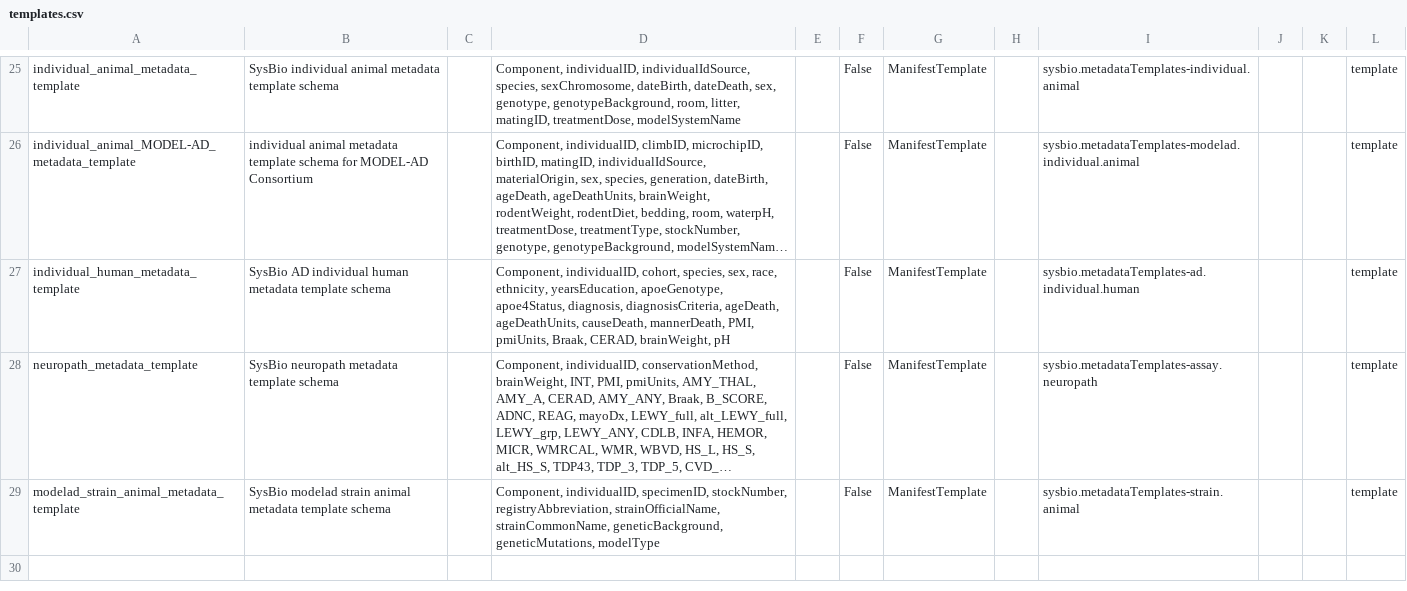
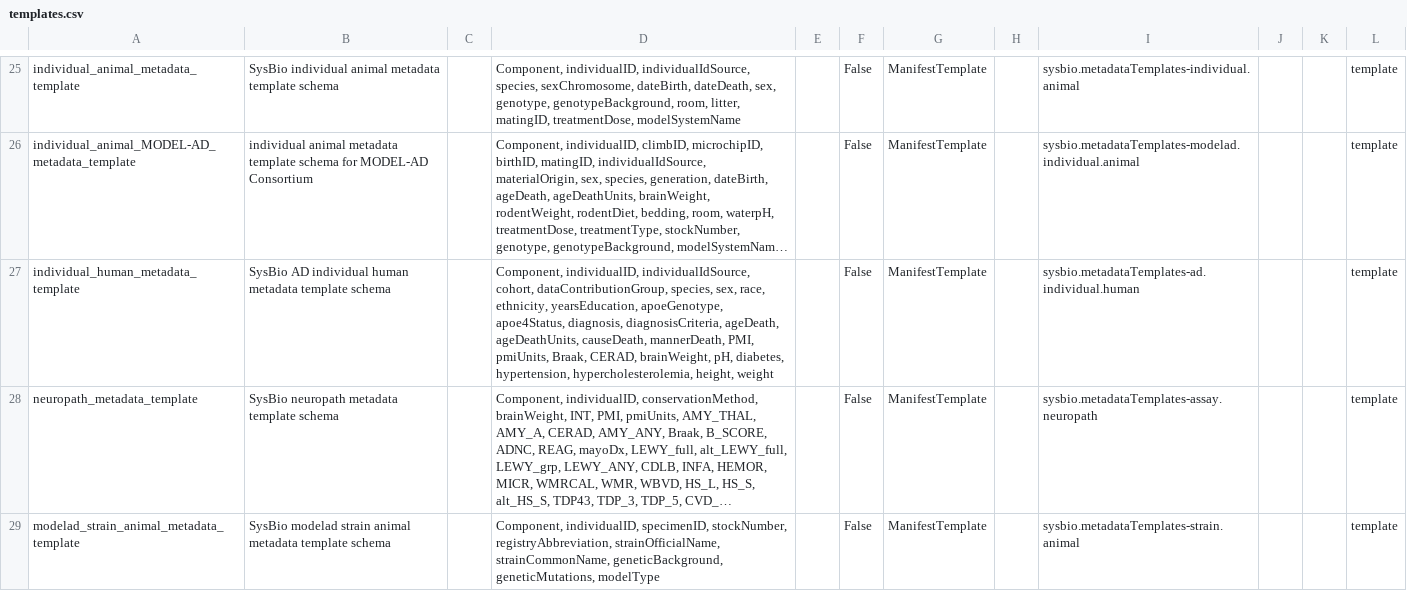
Before and after one commit to adknowledgeportal/data-models, a CSV file: modules/template/templates.csv, drawn as a sheet; only a part is shown, gaps mark what is left out; long unchanged cells end in …; the diff names each change by its address in the sheet, - before the commit and + after, or states it on an @@ line.

```diff
--- a/modules/template/templates.csv
+++ b/modules/template/templates.csv
-D27: Component, individualID, cohort, species, sex, race, ethnicity, yearsEducation, apoeGenotype, apoe4Status, diagnosis, diagnosisCriteria, ageDeath, ageDeathUnits, causeDeath, mannerDeath, PMI, pmiUnits, Braak, CERAD, brainWeight, pH
+D27: Component, individualID, individualIdSource, cohort, dataContributionGroup, species, sex, race, ethnicity, yearsEducation, apoeGenotype, apoe4Status, diagnosis, diagnosisCriteria, ageDeath, ageDeathUnits, causeDeath, mannerDeath, PMI, pmiUnits, Braak, CERAD, brainWeight, pH, diabetes, hypertension, hypercholesterolemia, height, weight
```
Also changed, not shown: modules/clinical/cohort.csv, modules/clinical/diagnosis.csv, 8 other files.
